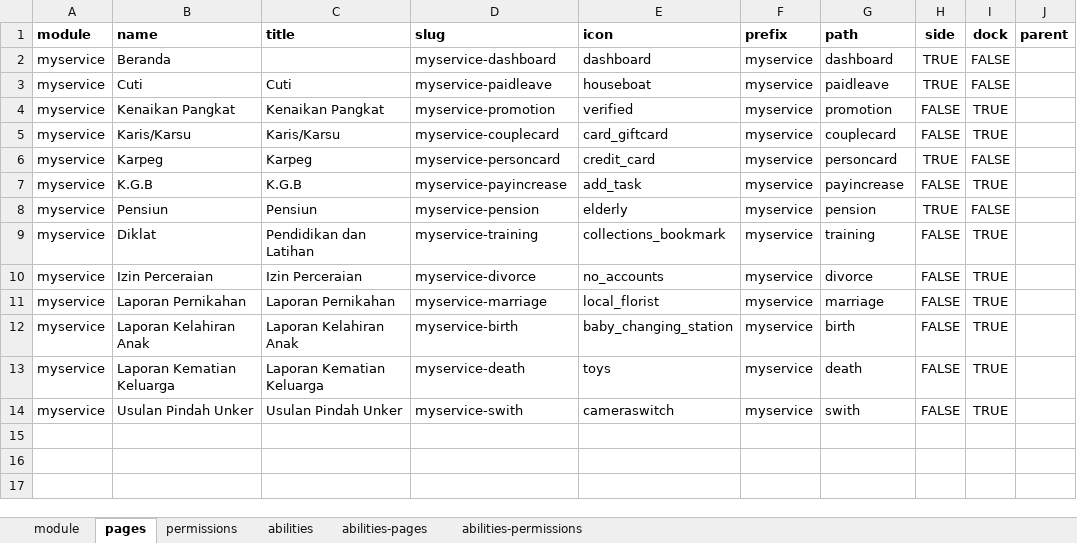
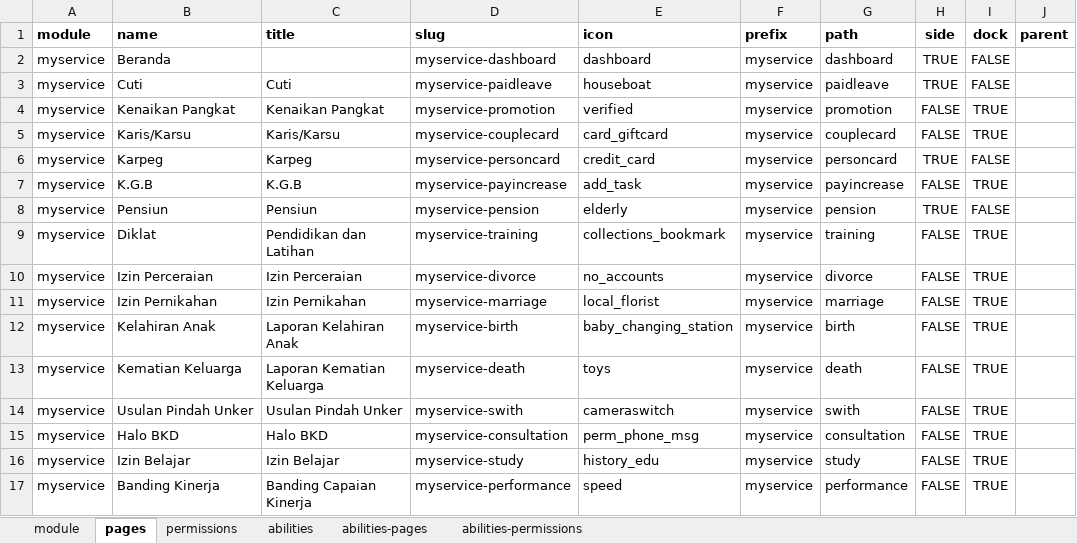
Before and after one commit to monoland/platform, an Excel workbook: database/excels/myservice/base-seeder.xlsx, sheet pages, drawn as a sheet; values as stored, in another font and other column widths than the file's, no borders; the diff names each change by its address in the sheet, - before the commit and + after, or states it on an @@ line.

```diff
--- a/database/excels/myservice/base-seeder.xlsx (sheet pages)
+++ b/database/excels/myservice/base-seeder.xlsx (sheet pages)
-B11 (name): Laporan Pernikahan
+B11 (name): Izin Pernikahan
-C11 (title): Laporan Pernikahan
+C11 (title): Izin Pernikahan
-B12 (name): Laporan Kelahiran Anak
+B12 (name): Kelahiran Anak
-B13 (name): Laporan Kematian Keluarga
+B13 (name): Kematian Keluarga
+row 15: myservice | Halo BKD | Halo BKD | myservice-consultation | perm_phone_msg | myservice | consultation | FALSE | TRUE
+row 16: myservice | Izin Belajar | Izin Belajar | myservice-study | history_edu | myservice | study | FALSE | TRUE
+row 17: myservice | Banding Kinerja | Banding Capaian Kinerja | myservice-performance | speed | myservice | performance | FALSE | TRUE
```
Also changed, not shown: sheet abilities-permissions, sheet abilities-pages, sheet permissions, database/excels/staffing/base-seeder.xlsx, 44 other files.
